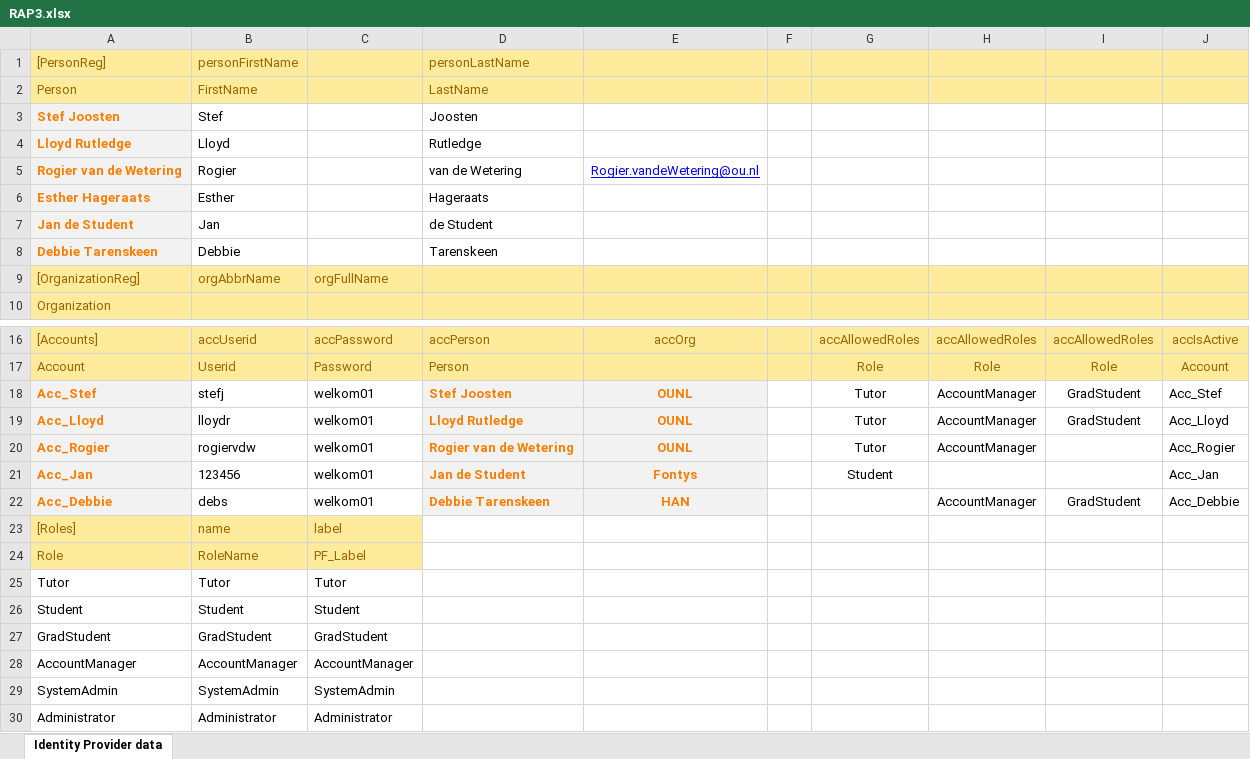
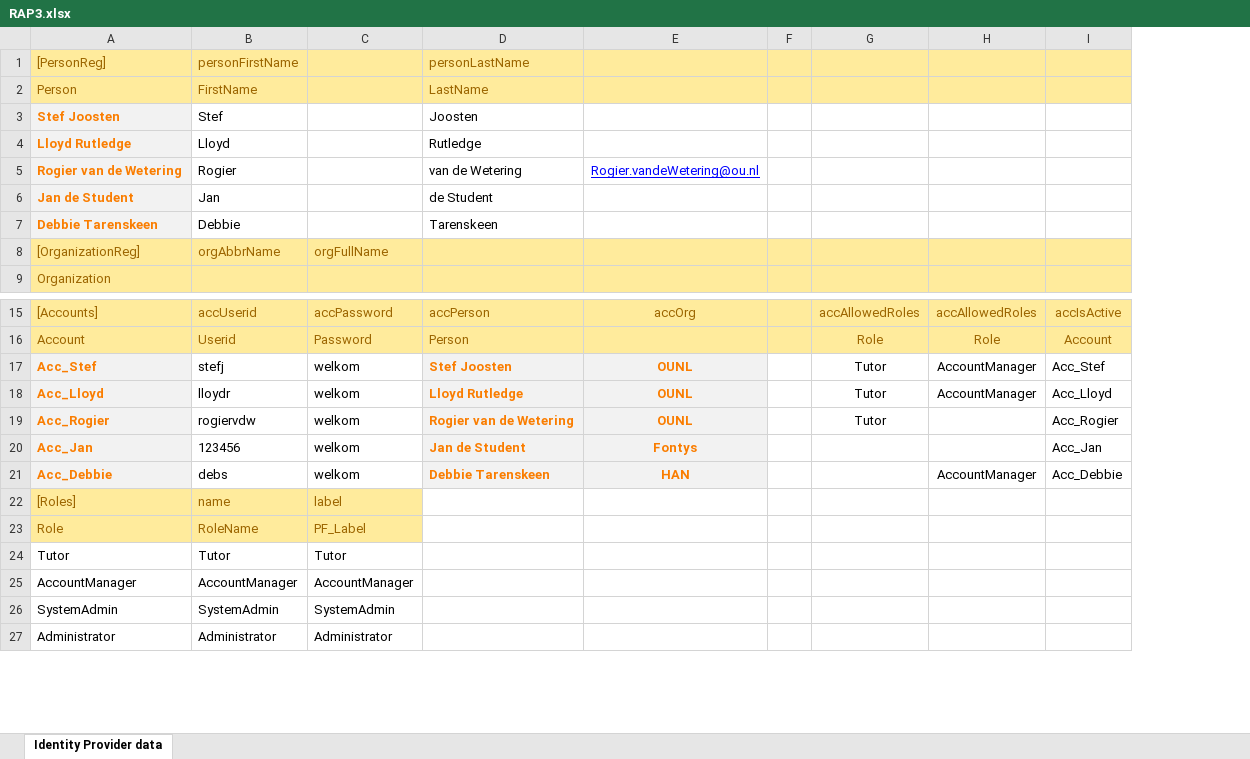
Before and after one commit to AmpersandTarski/RAP, an Excel workbook: RAP3/src/RAP3.xlsx, sheet Identity Provider data, drawn as a sheet; only a part is shown, gaps mark what is left out; values as stored, in another font and other column widths than the file's, no borders; removed rows and columns are numbered as before the commit, all else as after; the diff names each change by its address in the sheet, - before the commit and + after, or states it on an @@ line.

```diff
--- a/RAP3/src/RAP3.xlsx (sheet Identity Provider data)
+++ b/RAP3/src/RAP3.xlsx (sheet Identity Provider data)
-column I, rows 16-22: accAllowedRoles | Role | GradStudent | GradStudent |  |  | GradStudent
-row 6: Esther Hageraats | Esther |  | Hageraats
-C17:C21: welkom01
+C17:C21: welkom
-H19: AccountManager
+H19: (empty)
-G20: Student
+G20: (empty)
-row 26: Student | Student | Student
-row 27: GradStudent | GradStudent | GradStudent
```
Also changed, not shown: formulas that keep their value, 6 other files.
